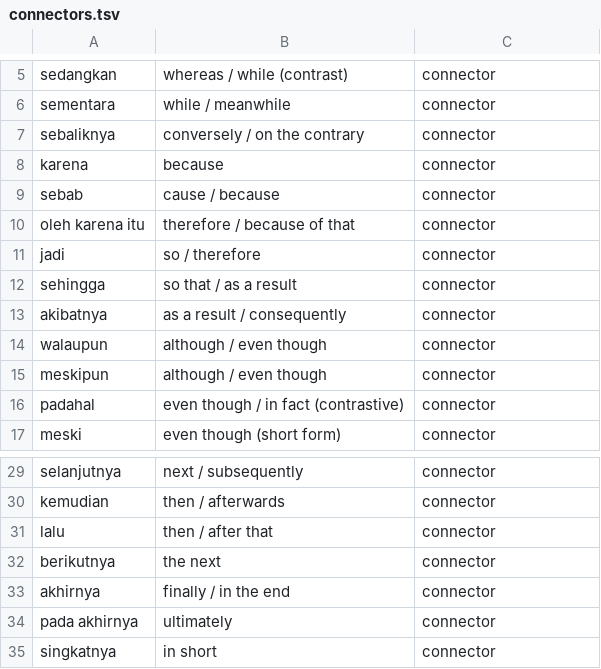
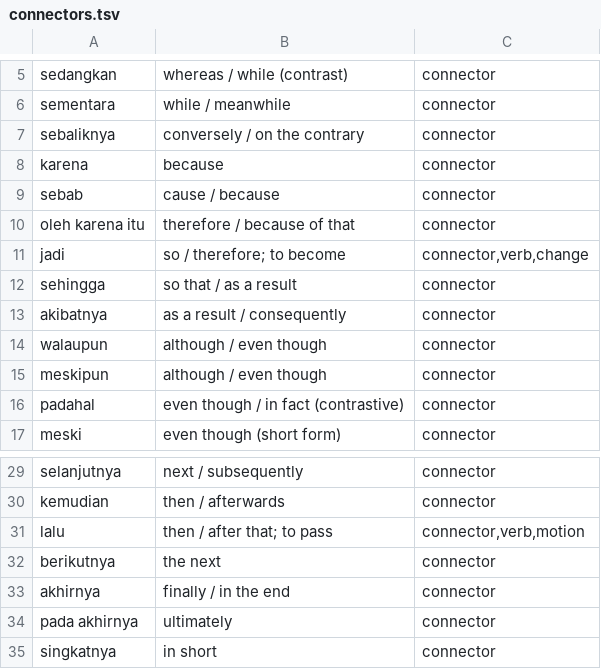
Before and after one commit to dtomkatsu/Learning-Bahasa-Indonesian, a TSV file: vocab/connectors.tsv, drawn as a sheet; only a part is shown, gaps mark what is left out.

Commit message:
Add 182 verbs, tagged by function as well as part of speech
vocab/verbs.tsv — 176 new rows. Dropped the 16 entries the list itself
marked "omit" (dupa, dua, kak, kawan, keras, kok, lapar, mobil, rokok,
sabar, samping, segar, sinyal, soal, takut, tapak) and one duplicate
(gunakan appeared twice).

Tagged two ways at once, since "categorize by use/function" and the
existing mixable-deck design both want to be true: every entry carries
the base tag `verb` plus exactly one function tag, so you can drill all
182 together or narrow to one use — motion 29, handling 26, mind 22,
work 20, routine 19, change 18, speech 16, household 12, money 7,
state 5, tech 4, emotion 4. The last two reuse tags that already
existed rather than inventing near-duplicate categories; emotion goes
11 -> 15 and tech 4 -> 8 as a result.

Six verbs already lived in other decks. Per the no-duplicate-fronts
rule they were merged into their existing rows rather than added again
— but five of them are genuine polysemy rather than redundancy, so
retagging alone would have silently dropped the verb sense. Those
glosses now carry both, e.g. jadi = "so / therefore; to become"
tagged connector,verb,change. jemput was a true duplicate and only
gained tags.

274 -> 450 flashcards; quiz word items 104 -> 142 and cards with real
audio 105 -> 143, since everyday verbs turn up in the recording far
more often than the adjective/comparison decks did.

Verified: no duplicate fronts across any deck, every row carries the
base tag, the verb chip selects exactly 182 and function chips are
strict subsets of it, merged rows show both senses. Checked the short
verbs for the proper-noun matching risk — "ada" and "beli" get flagged
by the heuristic but are correct (sentence-initial after a period,
since transcript lines pack several sentences); the only real false
positive in 142 items is still dan/"Dan". Tests green.

```diff
--- a/vocab/connectors.tsv
+++ b/vocab/connectors.tsv
@@ -10,3 +10,3 @@ sebab	cause / because	connector
 oleh karena itu	therefore / because of that	connector
-jadi	so / therefore	connector
+jadi	so / therefore; to become	connector,verb,change
 sehingga	so that / as a result	connector
@@ -30,3 +30,3 @@ selanjutnya	next / subsequently	connector
 kemudian	then / afterwards	connector
-lalu	then / after that	connector
+lalu	then / after that; to pass	connector,verb,motion
 berikutnya	the next	connector
```
Also changed, not shown: vocab/common-adjectives.tsv, vocab/comparisons.tsv, 8 other files.
